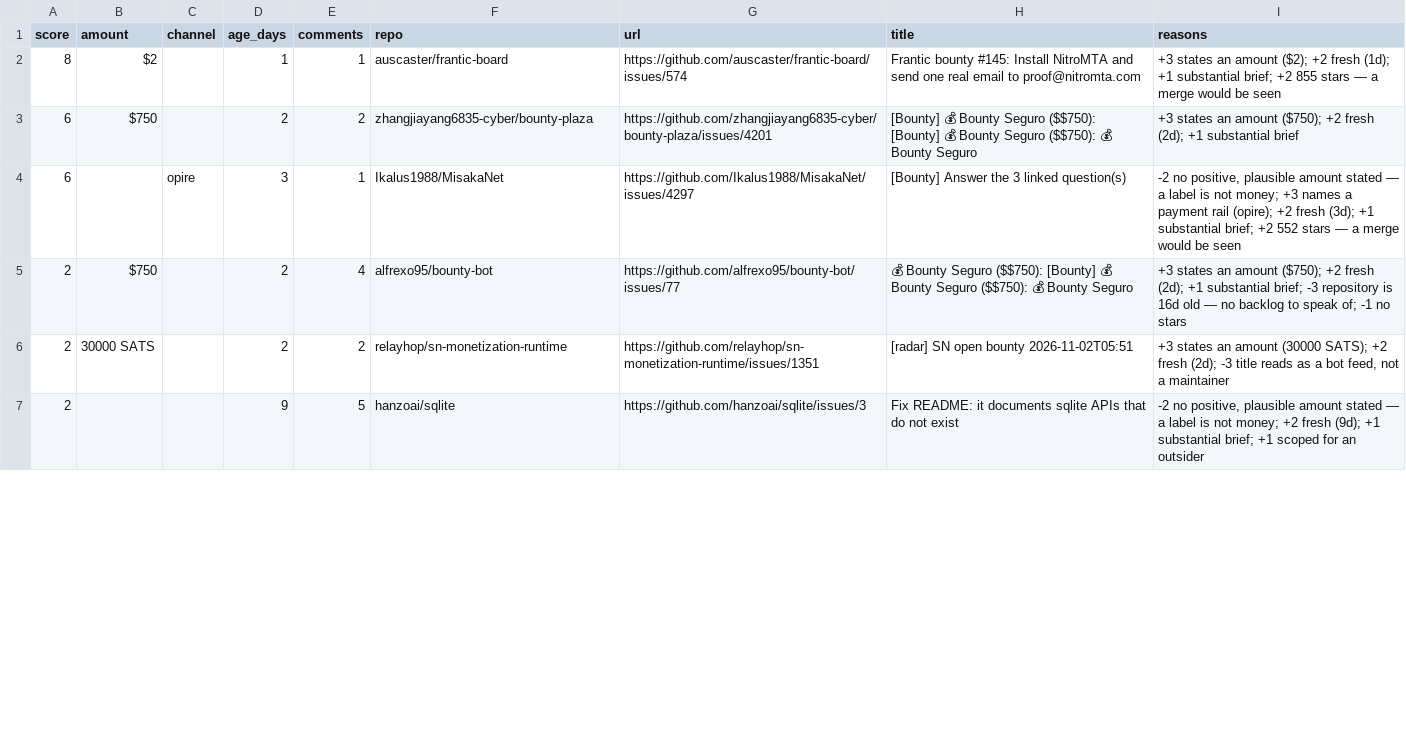
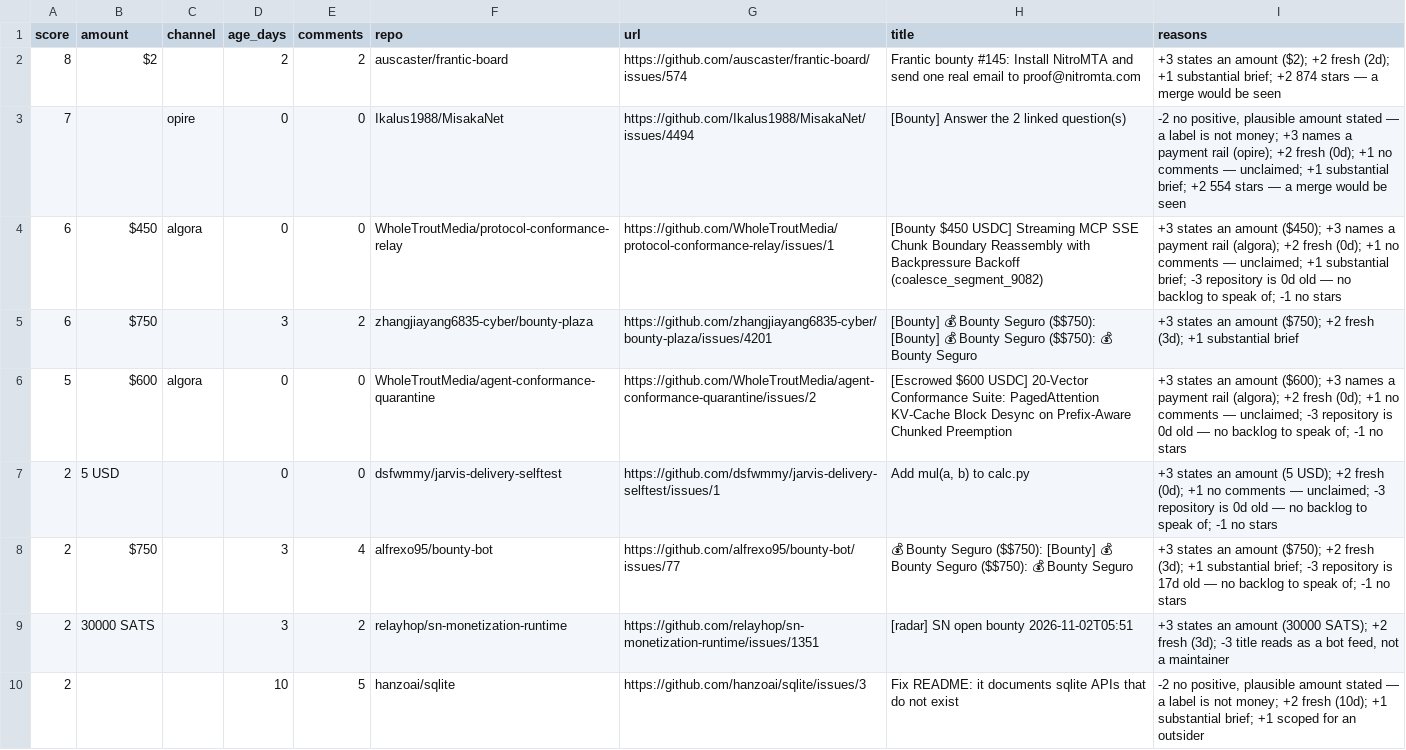
Before and after one commit to Kairose-master/handsel, a CSV file: data/demand-census/leads.csv, drawn as a sheet; only a part is shown; the diff covers the shown part only.

Commit message:
data(census): 2026-11-05

```diff
--- a/data/demand-census/leads.csv
+++ b/data/demand-census/leads.csv
@@ -1,7 +1,10 @@
 score,amount,channel,age_days,comments,repo,url,title,reasons
-8,$2,,1,1,auscaster/frantic-board,https://github.com/auscaster/frantic-board/issues/574,Frantic bounty #145: Install NitroMTA and send one real email to proof@nitromta.com,+3 states an amount ($2); +2 fresh (1d); +1 substantial brief; +2 855 stars — a merge would be seen
-6,$750,,2,2,zhangjiayang6835-cyber/bounty-plaza,https://github.com/zhangjiayang6835-cyber/bounty-plaza/issues/4201,[Bounty] 💰 Bounty Seguro ($$750): [Bounty] 💰 Bounty Seguro ($$750): 💰 Bounty Seguro,+3 states an amount ($750); +2 fresh (2d); +1 substantial brief
-6,,opire,3,1,Ikalus1988/MisakaNet,https://github.com/Ikalus1988/MisakaNet/issues/4297,[Bounty] Answer the 3 linked question(s),"-2 no positive, plausible amount stated — a label is not money; +3 names a payment rail (opire); +2 fresh (3d); +1 substantial brief; +2 552 stars — a merge would be seen"
-2,$750,,2,4,alfrexo95/bounty-bot,https://github.com/alfrexo95/bounty-bot/issues/77,💰 Bounty Seguro ($$750): [Bounty] 💰 Bounty Seguro ($$750): 💰 Bounty Seguro,+3 states an amount ($750); +2 fresh (2d); +1 substantial brief; -3 repository is 16d old — no backlog to speak of; -1 no stars
-2,30000 SATS,,2,2,relayhop/sn-monetization-runtime,https://github.com/relayhop/sn-monetization-runtime/issues/1351,[radar] SN open bounty 2026-11-02T05:51,"+3 states an amount (30000 SATS); +2 fresh (2d); -3 title reads as a bot feed, not a maintainer"
-2,,,9,5,hanzoai/sqlite,https://github.com/hanzoai/sqlite/issues/3,Fix README: it documents sqlite APIs that do not exist,"-2 no positive, plausible amount stated — a label is not money; +2 fresh (9d); +1 substantial brief; +1 scoped for an outsider"
+8,$2,,2,2,auscaster/frantic-board,https://github.com/auscaster/frantic-board/issues/574,Frantic bounty #145: Install NitroMTA and send one real email to proof@nitromta.com,+3 states an amount ($2); +2 fresh (2d); +1 substantial brief; +2 874 stars — a merge would be seen
+7,,opire,0,0,Ikalus1988/MisakaNet,https://github.com/Ikalus1988/MisakaNet/issues/4494,[Bounty] Answer the 2 linked question(s),"-2 no positive, plausible amount stated — a label is not money; +3 names a payment rail (opire); +2 fresh (0d); +1 no comments — unclaimed; +1 substantial brief; +2 554 stars — a merge would be seen"
+6,$450,algora,0,0,WholeTroutMedia/protocol-conformance-relay,https://github.com/WholeTroutMedia/protocol-conformance-relay/issues/1,[Bounty $450 USDC] Streaming MCP SSE Chunk Boundary Reassembly with Backpressure Backoff (coalesce_segment_9082),+3 states an amount ($450); +3 names a payment rail (algora); +2 fresh (0d); +1 no comments — unclaimed; +1 substantial brief; -3 repository is 0d old — no backlog to speak of; -1 no stars
+6,$750,,3,2,zhangjiayang6835-cyber/bounty-plaza,https://github.com/zhangjiayang6835-cyber/bounty-plaza/issues/4201,[Bounty] 💰 Bounty Seguro ($$750): [Bounty] 💰 Bounty Seguro ($$750): 💰 Bounty Seguro,+3 states an amount ($750); +2 fresh (3d); +1 substantial brief
+5,$600,algora,0,0,WholeTroutMedia/agent-conformance-quarantine,https://github.com/WholeTroutMedia/agent-conformance-quarantine/issues/2,[Escrowed $600 USDC] 20-Vector Conformance Suite: PagedAttention KV-Cache Block Desync on Prefix-Aware Chunked Preemption,+3 states an amount ($600); +3 names a payment rail (algora); +2 fresh (0d); +1 no comments — unclaimed; -3 repository is 0d old — no backlog to speak of; -1 no stars
+2,5 USD,,0,0,dsfwmmy/jarvis-delivery-selftest,https://github.com/dsfwmmy/jarvis-delivery-selftest/issues/1,"Add mul(a, b) to calc.py",+3 states an amount (5 USD); +2 fresh (0d); +1 no comments — unclaimed; -3 repository is 0d old — no backlog to speak of; -1 no stars
+2,$750,,3,4,alfrexo95/bounty-bot,https://github.com/alfrexo95/bounty-bot/issues/77,💰 Bounty Seguro ($$750): [Bounty] 💰 Bounty Seguro ($$750): 💰 Bounty Seguro,+3 states an amount ($750); +2 fresh (3d); +1 substantial brief; -3 repository is 17d old — no backlog to speak of; -1 no stars
+2,30000 SATS,,3,2,relayhop/sn-monetization-runtime,https://github.com/relayhop/sn-monetization-runtime/issues/1351,[radar] SN open bounty 2026-11-02T05:51,"+3 states an amount (30000 SATS); +2 fresh (3d); -3 title reads as a bot feed, not a maintainer"
+2,,,10,5,hanzoai/sqlite,https://github.com/hanzoai/sqlite/issues/3,Fix README: it documents sqlite APIs that do not exist,"-2 no positive, plausible amount stated — a label is not money; +2 fresh (10d); +1 substantial brief; +1 scoped for an outsider"
```
Also changed, not shown: 1 added row, 3 removed rows and 12 edited cells elsewhere in this file.
